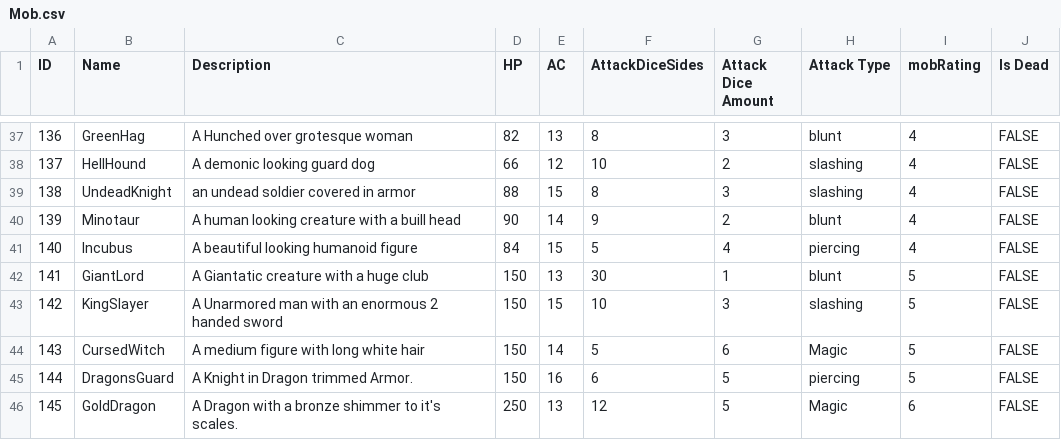
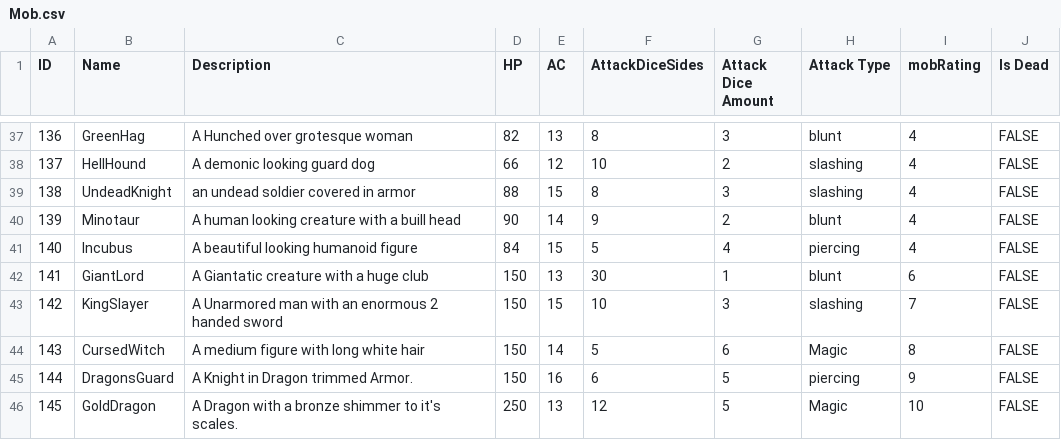
Before and after one commit to Jochs1989/Group_3, a CSV file: TheKingdomOfOldRenown/ConsoleUI/bin/Debug/Mob.csv, drawn as a sheet; only a part is shown, gaps mark what is left out.

```diff
--- a/TheKingdomOfOldRenown/ConsoleUI/bin/Debug/Mob.csv
+++ b/TheKingdomOfOldRenown/ConsoleUI/bin/Debug/Mob.csv
@@ -41,6 +41,6 @@
 140,Incubus,A beautiful looking humanoid figure,84,15,5,4,piercing,4,FALSE
-141,GiantLord,A Giantatic creature with a huge club ,150,13,30,1,blunt,5,FALSE
-142,KingSlayer,A Unarmored man with an enormous 2 handed sword,150,15,10,3,slashing,5,FALSE
-143,CursedWitch,A medium figure with long white hair ,150,14,5,6,Magic,5,FALSE
-144,DragonsGuard,A Knight in Dragon trimmed Armor.,150,16,6,5,piercing,5,FALSE
-145,GoldDragon,A Dragon with a bronze shimmer to it's scales.,250,13,12,5,Magic,6,FALSE
+141,GiantLord,A Giantatic creature with a huge club ,150,13,30,1,blunt,6,FALSE
+142,KingSlayer,A Unarmored man with an enormous 2 handed sword,150,15,10,3,slashing,7,FALSE
+143,CursedWitch,A medium figure with long white hair ,150,14,5,6,Magic,8,FALSE
+144,DragonsGuard,A Knight in Dragon trimmed Armor.,150,16,6,5,piercing,9,FALSE
+145,GoldDragon,A Dragon with a bronze shimmer to it's scales.,250,13,12,5,Magic,10,FALSE
```
Also changed, not shown: TheKingdomOfOldRenown/ConsoleUI/bin/Debug/Room.csv, TheKingdomOfOldRenown/ConsoleUI/bin/Debug/Weapon.csv, 13 other files.
